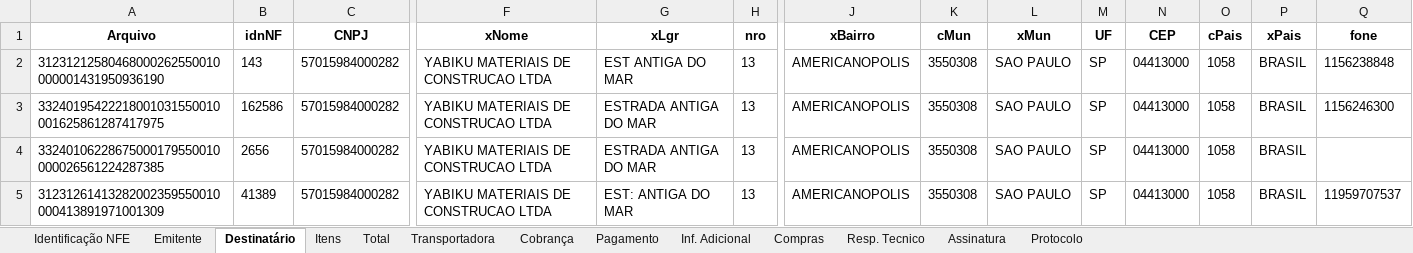
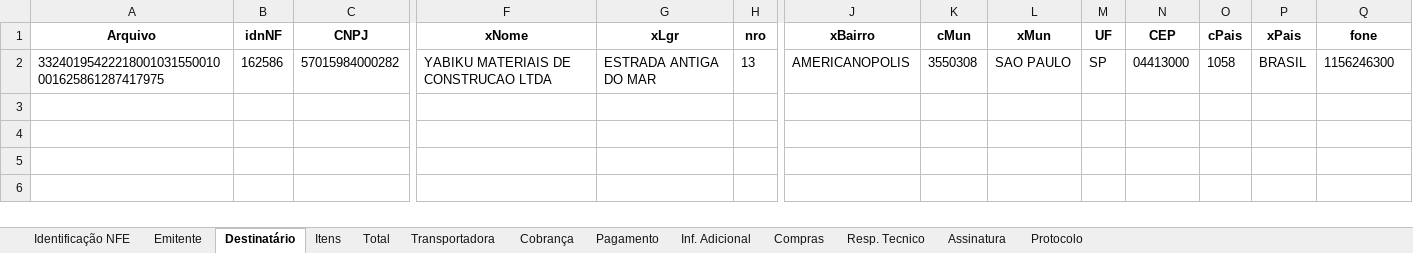
Before and after one commit to IgorSanthos/xmlreader, an Excel workbook: DataFrame_xml/relatorio_notas_fiscais.xlsx, sheet Destinatário, drawn as a sheet; only a part is shown, gaps mark what is left out; values as stored, in another font and other column widths than the file's, no borders; rows hold the shown columns only; the diff names each change by its address in the sheet, - before the commit and + after, or states it on an @@ line.

```diff
--- a/DataFrame_xml/relatorio_notas_fiscais.xlsx (sheet Destinatário)
+++ b/DataFrame_xml/relatorio_notas_fiscais.xlsx (sheet Destinatário)
-row 2: 31231212580468000262550010000001431950936190 | 143 | 57015984000282 | YABIKU MATERIAIS DE CONSTRUCAO LTDA | EST ANTIGA DO MAR | 13 | AMERICANOPOLIS | 3550308 | SAO PAULO | SP | 04413000 | 1058 | BRASIL | 1156238848
-row 4: 33240106228675000179550010000026561224287385 | 2656 | 57015984000282 | YABIKU MATERIAIS DE CONSTRUCAO LTDA | ESTRADA ANTIGA DO MAR | 13 | AMERICANOPOLIS | 3550308 | SAO PAULO | SP | 04413000 | 1058 | BRASIL
-row 5: 31231261413282002359550010000413891971001309 | 41389 | 57015984000282 | YABIKU MATERIAIS DE CONSTRUCAO LTDA | EST: ANTIGA DO MAR | 13 | AMERICANOPOLIS | 3550308 | SAO PAULO | SP | 04413000 | 1058 | BRASIL | 11959707537
```
Also changed, not shown: sheet Itens, sheet Total, sheet Identificação NFE, sheet Emitente, sheet Transportadora, sheet Protocolo, 6 more sheets, 8 other files.
